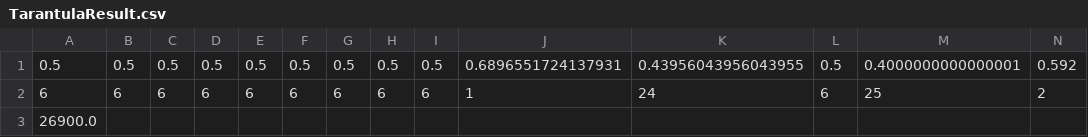
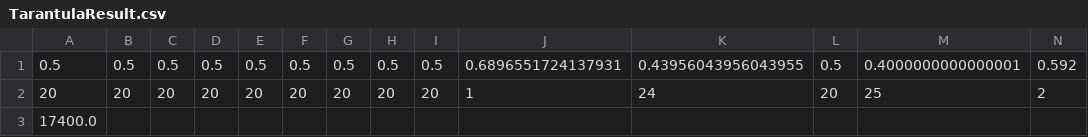
Before and after one commit to dtlnor/COMP3211, a CSV file: Find_Odd/r2/TarantulaResult.csv, drawn as a sheet; only a part is shown; removed rows and columns are numbered as before the commit, all else as after; rows hold the shown columns only; the diff names each change by its address in the sheet, - before the commit and + after, or states it on an @@ line.

```diff
--- a/Find_Odd/r2/TarantulaResult.csv
+++ b/Find_Odd/r2/TarantulaResult.csv
-row 2: 6 | 6 | 6 | 6 | 6 | 6 | 6 | 6 | 6 | 1 | 24 | 6 | 25 | 2
+row 2: 20 | 20 | 20 | 20 | 20 | 20 | 20 | 20 | 20 | 1 | 24 | 20 | 25 | 2
-A3: 26900.0
+A3: 17400.0
```
Also changed, not shown: Find_Odd/r2/CrossTabResult.csv, Find_Odd/r3/CrossTabResult.csv, 36 other files.
